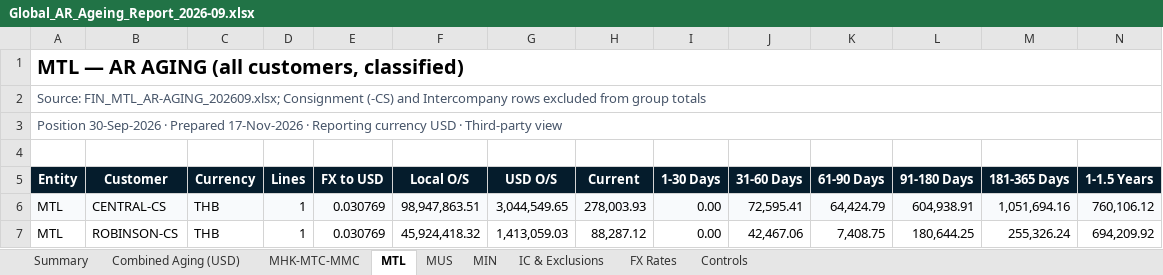
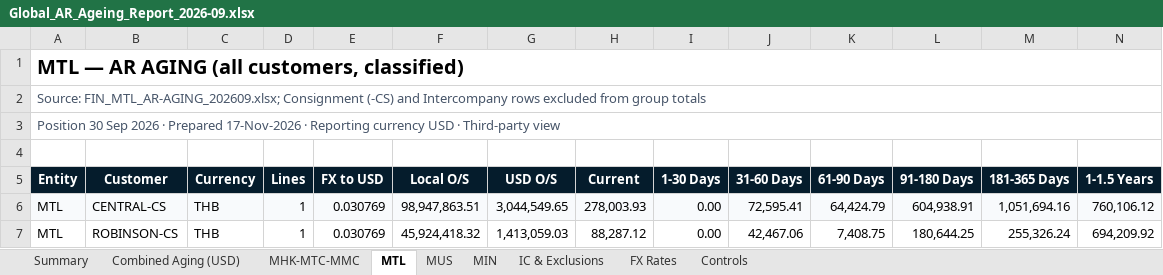
Before and after one commit to anthonymankaho/Global_AR_Report, an Excel workbook: Global_AR_Ageing_Report_2026-09.xlsx, sheet MTL, drawn as a sheet; only a part is shown; values as stored, in another font and other column widths than the file's, no borders; the diff names each change by its address in the sheet, - before the commit and + after, or states it on an @@ line.

```diff
--- a/Global_AR_Ageing_Report_2026-09.xlsx (sheet MTL)
+++ b/Global_AR_Ageing_Report_2026-09.xlsx (sheet MTL)
-A1:P1 merged
+A1:Q1 merged
-A2:P2 merged
+A2:Q2 merged
-A3 (Entity): Position 30-Sep-2026 · Prepared…
+A3 (Entity): Position 30 Sep 2026 · Prepared…
-A3:P3 merged
+A3:Q3 merged
```
Also changed, not shown: sheet Summary, sheet Controls, sheet FX Rates, sheet MUS, sheet MIN, sheet Combined Aging (USD), 2 more sheets, 2 other files.
